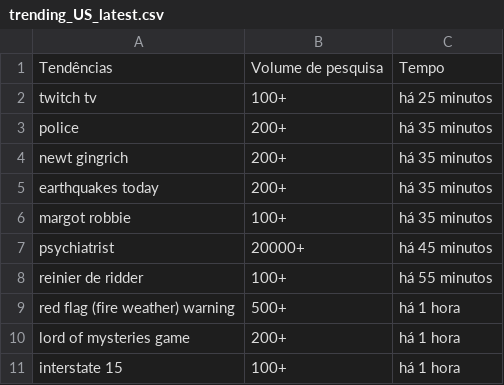
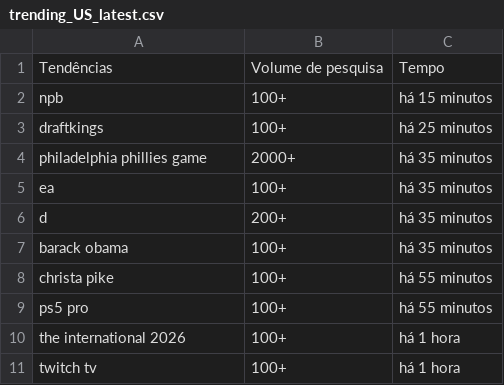
Before and after one commit to GabryelAquiles/News-Through-Time, a CSV file: trending_US_latest.csv, drawn as a sheet.

```diff
--- a/trending_US_latest.csv
+++ b/trending_US_latest.csv
@@ -1,11 +1,11 @@
 Tendências,Volume de pesquisa,Tempo
-"twitch tv","100+","há 25 minutos"
-"police","200+","há 35 minutos"
-"newt gingrich","200+","há 35 minutos"
-"earthquakes today","200+","há 35 minutos"
-"margot robbie","100+","há 35 minutos"
-"psychiatrist","20000+","há 45 minutos"
-"reinier de ridder","100+","há 55 minutos"
-"red flag (fire weather) warning","500+","há 1 hora"
-"lord of mysteries game","200+","há 1 hora"
-"interstate 15","100+","há 1 hora"
+"npb","100+","há 15 minutos"
+"draftkings","100+","há 25 minutos"
+"philadelphia phillies game","2000+","há 35 minutos"
+"ea","100+","há 35 minutos"
+"d","200+","há 35 minutos"
+"barack obama","100+","há 35 minutos"
+"christa pike","100+","há 55 minutos"
+"ps5 pro","100+","há 55 minutos"
+"the international 2026","100+","há 1 hora"
+"twitch tv","100+","há 1 hora"
```
Also changed, not shown: trending_BR_latest.csv.
